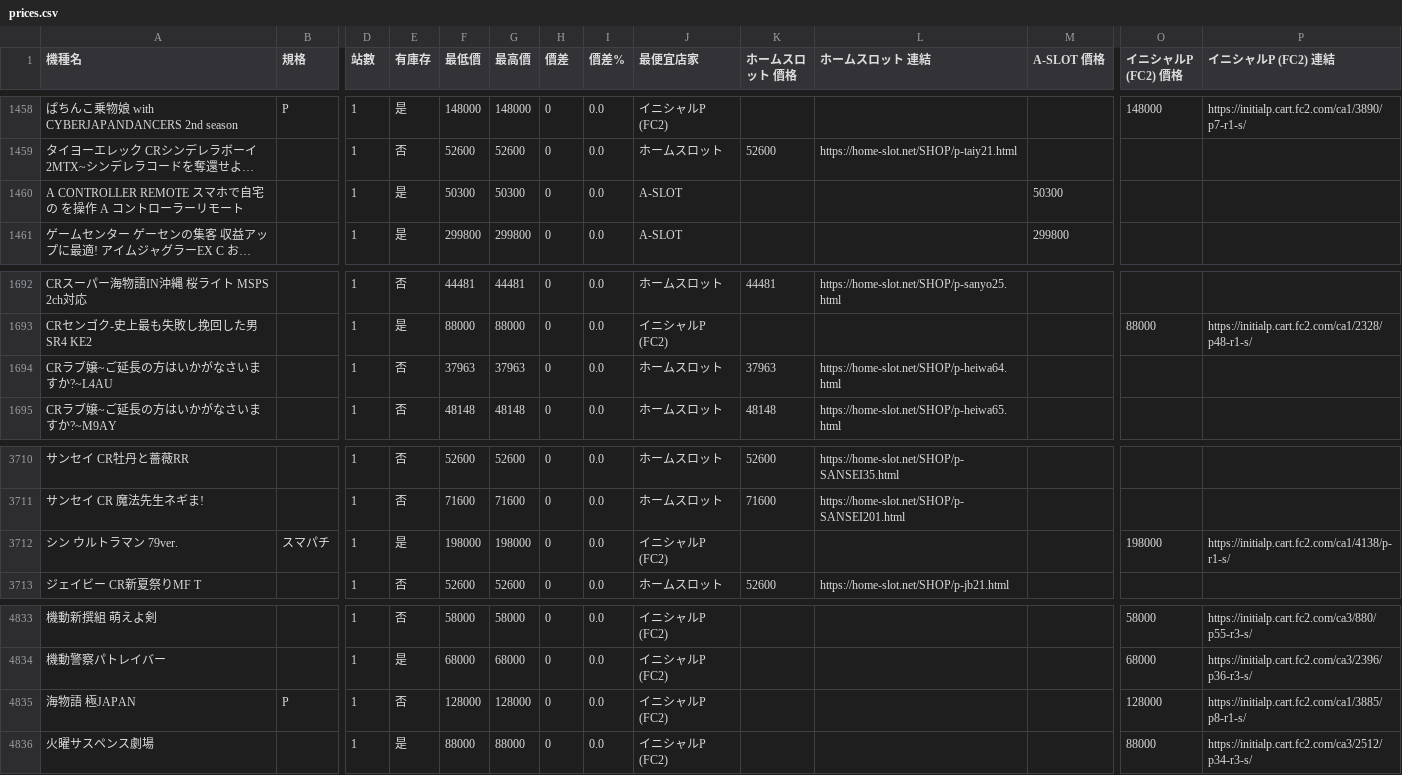
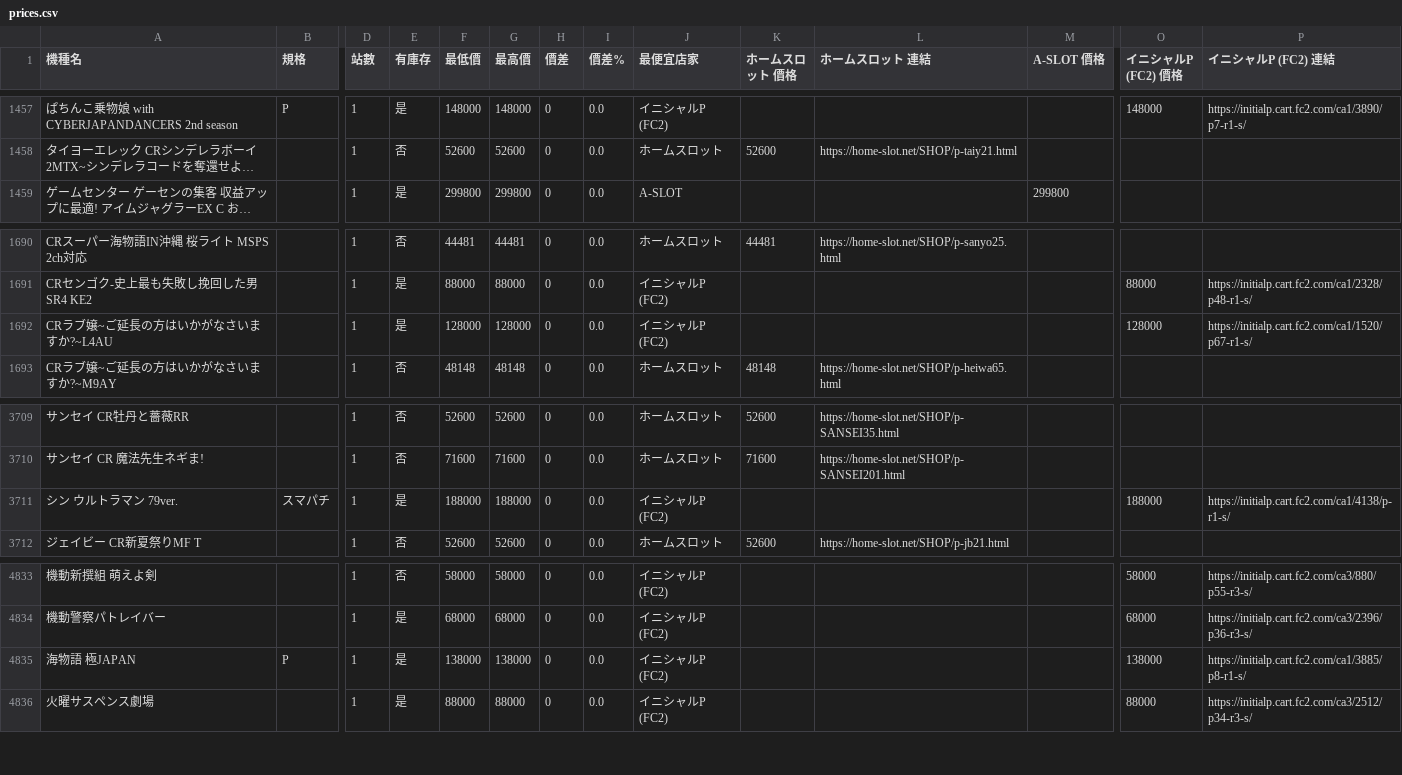
Before and after one commit to z870017/slot-price-watch, a CSV file: docs/prices.csv, drawn as a sheet; only a part is shown, gaps mark what is left out; long unchanged cells end in …; removed rows and columns are numbered as before the commit, all else as after; rows hold the shown columns only; the diff covers the shown part only; the diff names each change by its address in the sheet, - before the commit and + after, or states it on an @@ line.

```diff
--- a/docs/prices.csv
+++ b/docs/prices.csv
-row 1460: A CONTROLLER REMOTE スマホで自宅の を操作 A コントローラーリモート |  | 1 | 是 | 50300 | 50300 | 0 | 0.0 | A-SLOT |  |  | 50300
-E1692 (有庫存): 否
+E1692 (有庫存): 是
-F1692 (最低價): 37963
+F1692 (最低價): 128000
-G1692 (最高價): 37963
+G1692 (最高價): 128000
-J1692 (最便宜店家): ホームスロット
+J1692 (最便宜店家): イニシャルP (FC2)
-K1692 (ホームスロット 價格): 37963
+K1692 (ホームスロット 價格): (empty)
-L1692 (ホームスロット 連結): https://home-slot.net/SHOP/p-heiwa64.html
+L1692 (ホームスロット 連結): (empty)
-O1692 (イニシャルP (FC2) 價格): (empty)
+O1692 (イニシャルP (FC2) 價格): 128000
-P1692 (イニシャルP (FC2) 連結): (empty)
+P1692 (イニシャルP (FC2) 連結): https://initialp.cart.fc2.com/ca1/1520/p67-r1-s/
-F3711 (最低價): 198000
+F3711 (最低價): 188000
-G3711 (最高價): 198000
+G3711 (最高價): 188000
-O3711 (イニシャルP (FC2) 價格): 198000
+O3711 (イニシャルP (FC2) 價格): 188000
-E4835 (有庫存): 否
+E4835 (有庫存): 是
-F4835 (最低價): 128000
+F4835 (最低價): 138000
-G4835 (最高價): 128000
+G4835 (最高價): 138000
-O4835 (イニシャルP (FC2) 價格): 128000
+O4835 (イニシャルP (FC2) 價格): 138000
```
Also changed, not shown: 3 added rows and 2 removed rows elsewhere in this file, docs/summary.csv, 5 other files.
